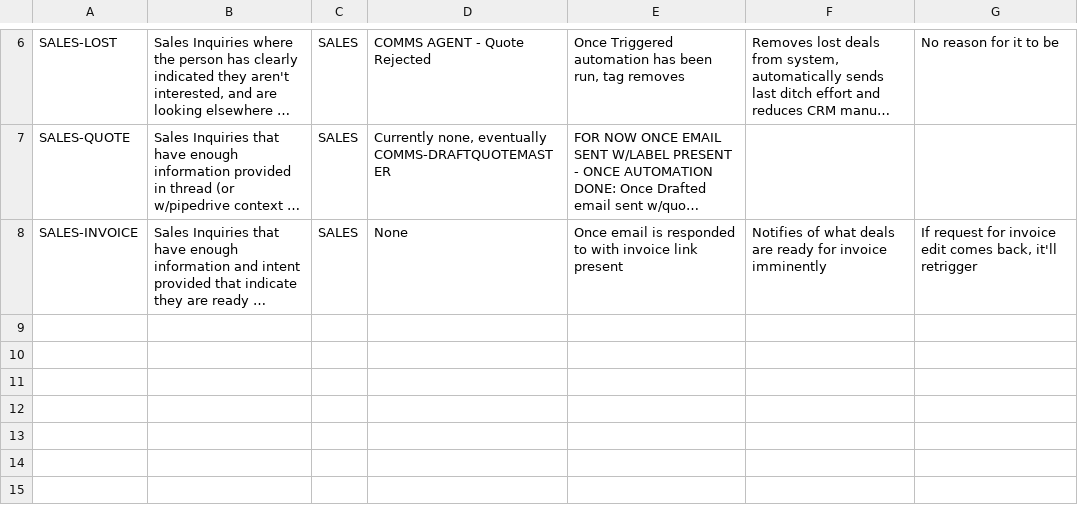
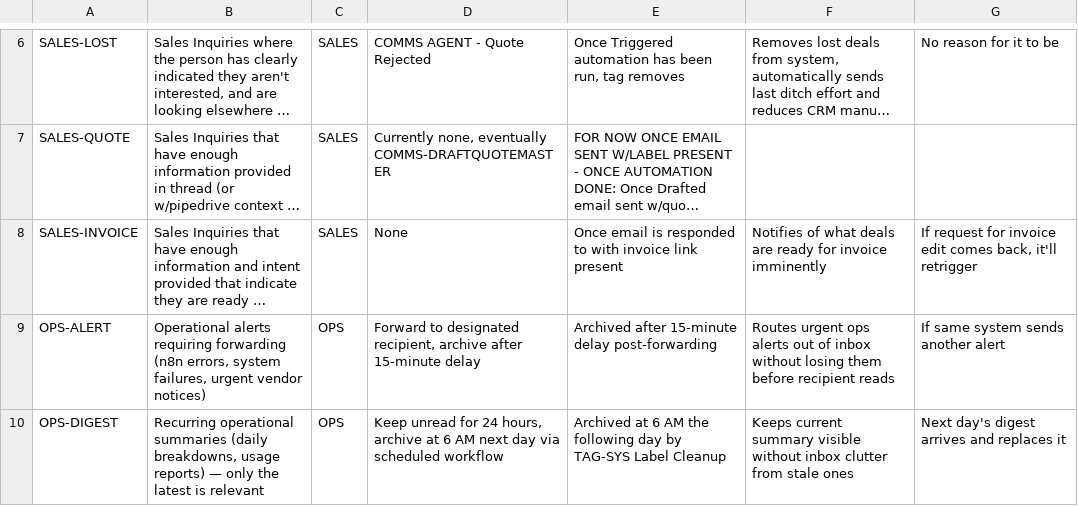
Before and after one commit to PeonCrystal/emailtriagesystem, a CSV file: rules/email_tags_b_label.csv, drawn as a sheet; only a part is shown, gaps mark what is left out; long unchanged cells end in …; the diff names each change by its address in the sheet, - before the commit and + after, or states it on an @@ line.

```diff
--- a/rules/email_tags_b_label.csv
+++ b/rules/email_tags_b_label.csv
+row 9: OPS-ALERT | Operational alerts requiring forwarding (n8n errors, system failures, urgent vendor notices) | OPS | Forward to designated recipient, archive after 15-minute delay | Archived after 15-minute delay post-forwarding | Routes urgent ops alerts out of inbox without losing them before recipient reads | If same system sends another alert
+row 10: OPS-DIGEST | Recurring operational summaries (daily breakdowns, usage reports) — only the latest is relevant | OPS | Keep unread for 24 hours, archive at 6 AM next day via scheduled workflow | Archived at 6 AM the following day by TAG-SYS Label Cleanup | Keeps current summary visible without inbox clutter from stale ones | Next day's digest arrives and replaces it
```
Also changed, not shown: rules/email_rules_master_clean.csv, rules/email_tags_a_labels.csv, 2 other files.
